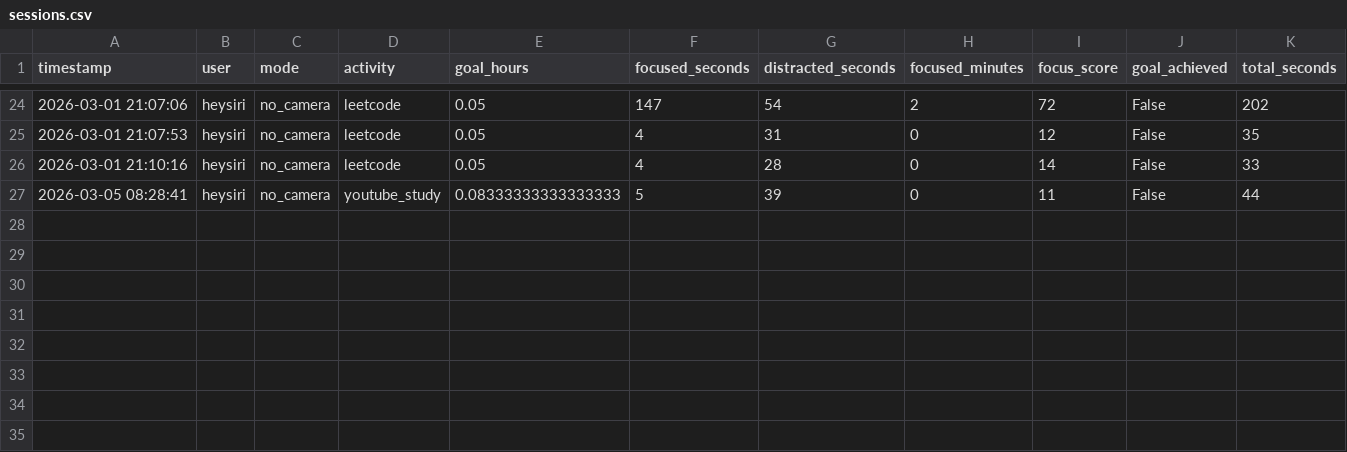
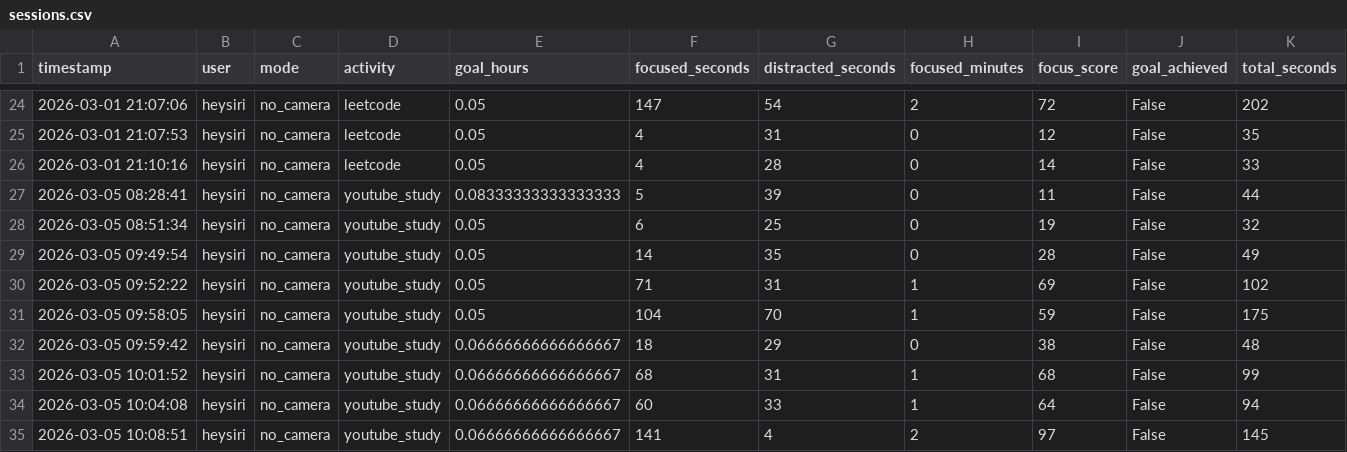
Before and after one commit to Srijan0113/College-Project-New, a CSV file: Smartfocus-Web-app/data/sessions.csv, drawn as a sheet; only a part is shown, gaps mark what is left out.

```diff
--- a/Smartfocus-Web-app/data/sessions.csv
+++ b/Smartfocus-Web-app/data/sessions.csv
@@ -27 +27,9 @@ timestamp,user,mode,activity,goal_hours,focused_seconds,distracted_seconds,focus
 2026-03-05 08:28:41,heysiri,no_camera,youtube_study,0.08333333333333333,5,39,0,11,False,44
+2026-03-05 08:51:34,heysiri,no_camera,youtube_study,0.05,6,25,0,19,False,32
+2026-03-05 09:49:54,heysiri,no_camera,youtube_study,0.05,14,35,0,28,False,49
+2026-03-05 09:52:22,heysiri,no_camera,youtube_study,0.05,71,31,1,69,False,102
+2026-03-05 09:58:05,heysiri,no_camera,youtube_study,0.05,104,70,1,59,False,175
+2026-03-05 09:59:42,heysiri,no_camera,youtube_study,0.06666666666666667,18,29,0,38,False,48
+2026-03-05 10:01:52,heysiri,no_camera,youtube_study,0.06666666666666667,68,31,1,68,False,99
+2026-03-05 10:04:08,heysiri,no_camera,youtube_study,0.06666666666666667,60,33,1,64,False,94
+2026-03-05 10:08:51,heysiri,no_camera,youtube_study,0.06666666666666667,141,4,2,97,False,145
```
Also changed, not shown: Smartfocus-Web-app/data/timeline.csv, 6 other files.
